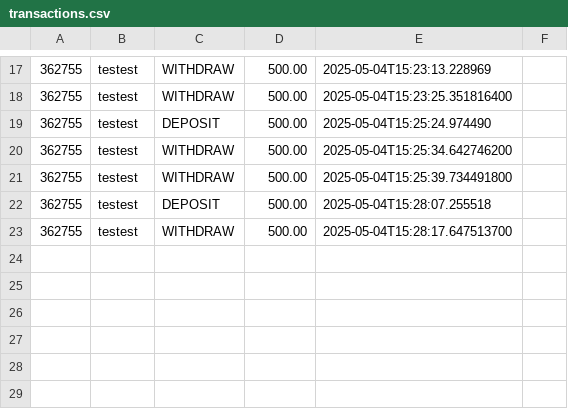
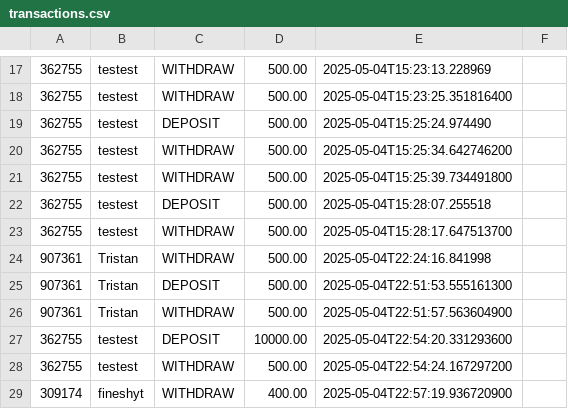
Before and after one commit to 13tristan/it122-project, a CSV file: transactions.csv, drawn as a sheet; only a part is shown, gaps mark what is left out; the diff names each change by its address in the sheet, - before the commit and + after, or states it on an @@ line.

Commit message:
Refactor transaction loading logic into AccountManager
Moved transaction data loading and table model updates from the GUI class to the AccountManager class, centralizing this functionality. This improves code organization, maintainability, and reusability while simplifying the GUI code. Also, added the `InterestBearing` interface to AccountManager for future expansion.

```diff
--- a/transactions.csv
+++ b/transactions.csv
+row 24: 907361 | Tristan | WITHDRAW | 500.00 | 2025-05-04T22:24:16.841998
+row 25: 907361 | Tristan | DEPOSIT | 500.00 | 2025-05-04T22:51:53.555161300
+row 26: 907361 | Tristan | WITHDRAW | 500.00 | 2025-05-04T22:51:57.563604900
+row 27: 362755 | testest | DEPOSIT | 10000.00 | 2025-05-04T22:54:20.331293600
+row 28: 362755 | testest | WITHDRAW | 500.00 | 2025-05-04T22:54:24.167297200
+row 29: 309174 | fineshyt | WITHDRAW | 400.00 | 2025-05-04T22:57:19.936720900
```
Also changed, not shown: accounts.csv, 2 other files.
